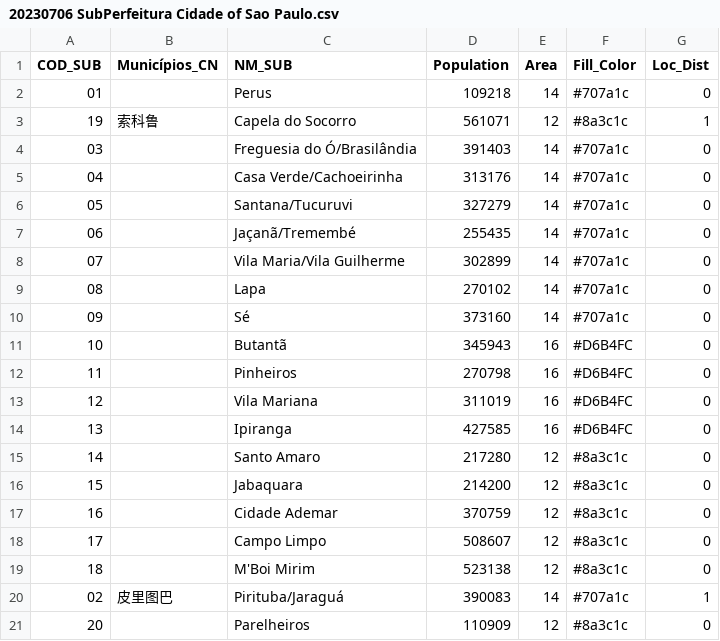
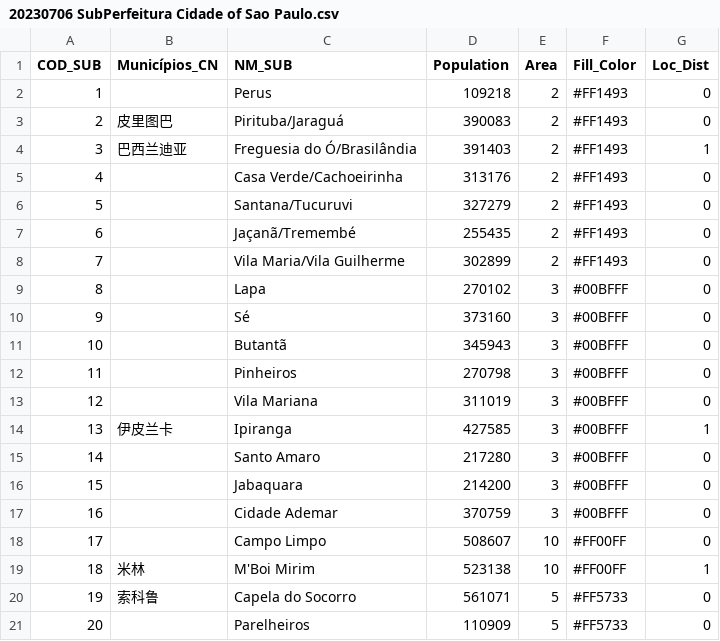
Before and after one commit to williammsanjaya/brazilmap, a CSV file: 20230706 SubPerfeitura Cidade of Sao Paulo.csv, drawn as a sheet; only a part is shown; the diff covers the shown part only.

Commit message:
Add files via upload

```diff
--- a/20230706 SubPerfeitura Cidade of Sao Paulo.csv
+++ b/20230706 SubPerfeitura Cidade of Sao Paulo.csv
@@ -1,21 +1,21 @@
 COD_SUB,Municípios_CN,NM_SUB,Population,Area,Fill_Color,Loc_Dist
-01,,Perus,109218,14,#707a1c,0
-19,索科鲁,Capela do Socorro,561071,12,#8a3c1c,1
-03,,Freguesia do Ó/Brasilândia,391403,14,#707a1c,0
-04,,Casa Verde/Cachoeirinha,313176,14,#707a1c,0
-05,,Santana/Tucuruvi,327279,14,#707a1c,0
-06,,Jaçanã/Tremembé,255435,14,#707a1c,0
-07,,Vila Maria/Vila Guilherme,302899,14,#707a1c,0
-08,,Lapa,270102,14,#707a1c,0
-09,,Sé,373160,14,#707a1c,0
-10,,Butantã,345943,16,#D6B4FC,0
-11,,Pinheiros,270798,16,#D6B4FC,0
-12,,Vila Mariana,311019,16,#D6B4FC,0
-13,,Ipiranga,427585,16,#D6B4FC,0
-14,,Santo Amaro,217280,12,#8a3c1c,0
-15,,Jabaquara,214200,12,#8a3c1c,0
-16,,Cidade Ademar,370759,12,#8a3c1c,0
-17,,Campo Limpo,508607,12,#8a3c1c,0
-18,,M'Boi Mirim,523138,12,#8a3c1c,0
-02,皮里图巴,Pirituba/Jaraguá,390083,14,#707a1c,1
-20,,Parelheiros,110909,12,#8a3c1c,0
+1,,Perus,109218,2,#FF1493,0
+2,皮里图巴,Pirituba/Jaraguá,390083,2,#FF1493,0
+3,巴西兰迪亚,Freguesia do Ó/Brasilândia,391403,2,#FF1493,1
+4,,Casa Verde/Cachoeirinha,313176,2,#FF1493,0
+5,,Santana/Tucuruvi,327279,2,#FF1493,0
+6,,Jaçanã/Tremembé,255435,2,#FF1493,0
+7,,Vila Maria/Vila Guilherme,302899,2,#FF1493,0
+8,,Lapa,270102,3,#00BFFF,0
+9,,Sé,373160,3,#00BFFF,0
+10,,Butantã,345943,3,#00BFFF,0
+11,,Pinheiros,270798,3,#00BFFF,0
+12,,Vila Mariana,311019,3,#00BFFF,0
+13,伊皮兰卡,Ipiranga,427585,3,#00BFFF,1
+14,,Santo Amaro,217280,3,#00BFFF,0
+15,,Jabaquara,214200,3,#00BFFF,0
+16,,Cidade Ademar,370759,3,#00BFFF,0
+17,,Campo Limpo,508607,10,#FF00FF,0
+18,米林,M'Boi Mirim,523138,10,#FF00FF,1
+19,索科鲁,Capela do Socorro,561071,5,#FF5733,0
+20,,Parelheiros,110909,5,#FF5733,0
```
Also changed, not shown: 25 edited cells elsewhere in this file.
